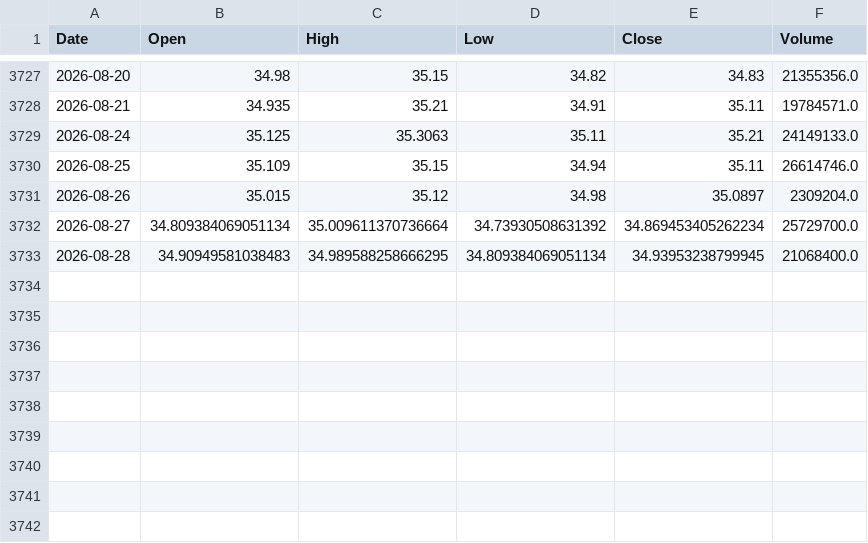
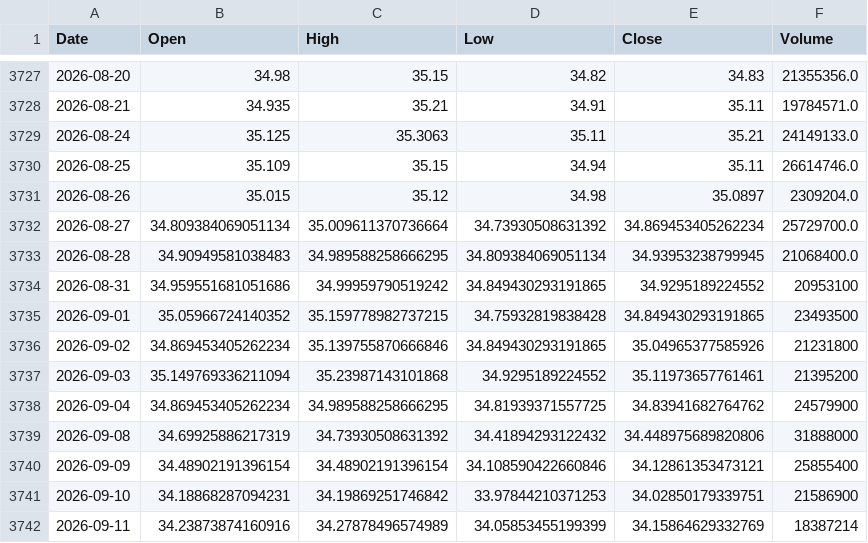
Before and after one commit to scarzsearch-cyber/nasdaq-signal, a CSV file: schd_us_d.csv, drawn as a sheet; only a part is shown, gaps mark what is left out.

```diff
--- a/schd_us_d.csv
+++ b/schd_us_d.csv
@@ -3733 +3733,10 @@ Date,Open,High,Low,Close,Volume
 2026-08-28,34.90949581038483,34.989588258666295,34.809384069051134,34.93953238799945,21068400.0
+2026-08-31,34.959551681051686,34.99959790519242,34.849430293191865,34.9295189224552,20953100
+2026-09-01,35.05966724140352,35.159778982737215,34.75932819838428,34.849430293191865,23493500
+2026-09-02,34.869453405262234,35.139755870666846,34.849430293191865,35.04965377585926,21231800
+2026-09-03,35.149769336211094,35.23987143101868,34.9295189224552,35.11973657761461,21395200
+2026-09-04,34.869453405262234,34.989588258666295,34.81939371557725,34.83941682764762,24579900
+2026-09-08,34.69925886217319,34.73930508631392,34.41894293122432,34.448975689820806,31888000
+2026-09-09,34.48902191396154,34.48902191396154,34.108590422660846,34.12861353473121,25855400
+2026-09-10,34.18868287094231,34.19869251746842,33.97844210371253,34.02850179339751,21586900
+2026-09-11,34.23873874160916,34.27878496574989,34.05853455199399,34.15864629332769,18387214
```
Also changed, not shown: data/hist/kr_133690_KS.csv, data/hist/kr_458730_KS.csv, 13 other files.
